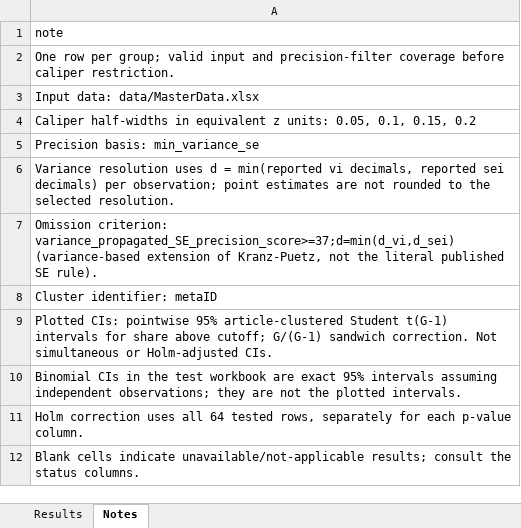
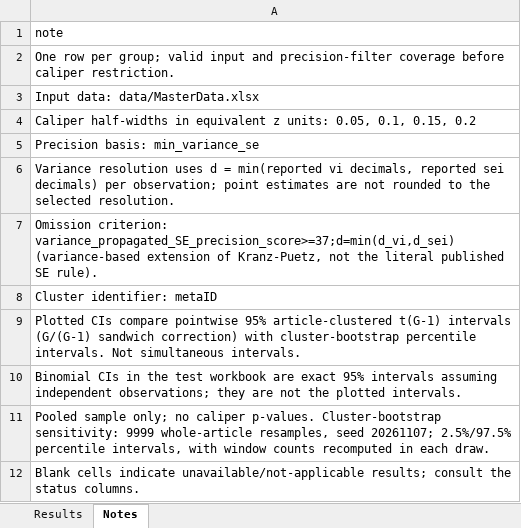
Before and after one commit to peterpuetz2020/replication_package_power_in_environmental_sciences, an Excel workbook: results/discontinuity_tests/precision_coverage.xlsx, sheet Notes, drawn as a sheet; values as stored, in another font and other column widths than the file's, no borders; table styles not drawn; the diff names each change by its address in the sheet, - before the commit and + after, or states it on an @@ line.

```diff
--- a/results/discontinuity_tests/precision_coverage.xlsx (sheet Notes)
+++ b/results/discontinuity_tests/precision_coverage.xlsx (sheet Notes)
-A9: Plotted CIs: pointwise 95% article-clustered Student t(G-1) intervals for share above cutoff; G/(G-1) sandwich correction. Not simultaneous or Holm-adjusted CIs.
+A9: Plotted CIs compare pointwise 95% article-clustered t(G-1) intervals (G/(G-1) sandwich correction) with cluster-bootstrap percentile intervals. Not simultaneous intervals.
-A11: Holm correction uses all 64 tested rows, separately for each p-value column.
+A11: Pooled sample only; no caliper p-values. Cluster-bootstrap sensitivity: 9999 whole-article resamples, seed 20261107; 2.5%/97.5% percentile intervals, with window counts recomputed in each draw.
```
Also changed, not shown: sheet Results, results/discontinuity_tests/caliper_tests.xlsx, results/discontinuity_tests/rounding_risks.xlsx, 19 other files.
